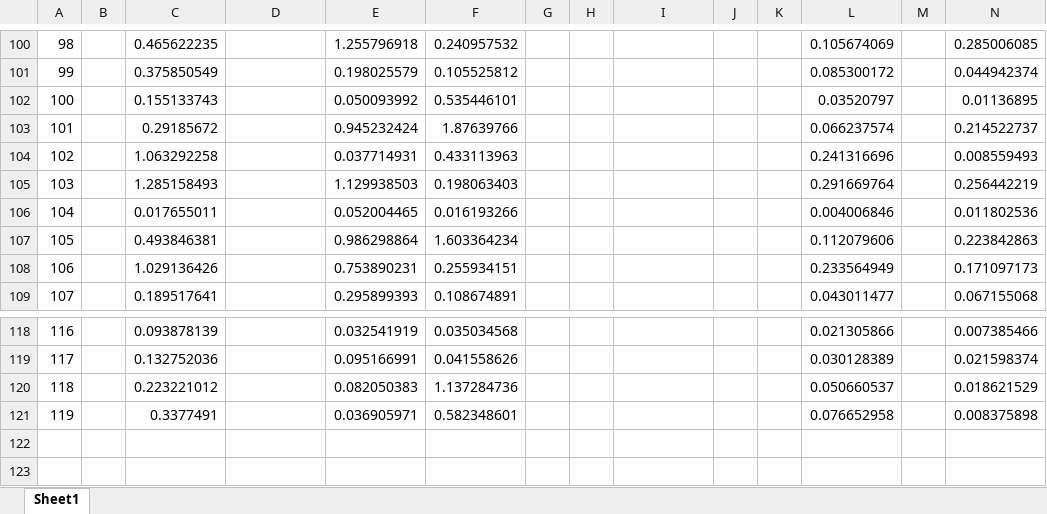
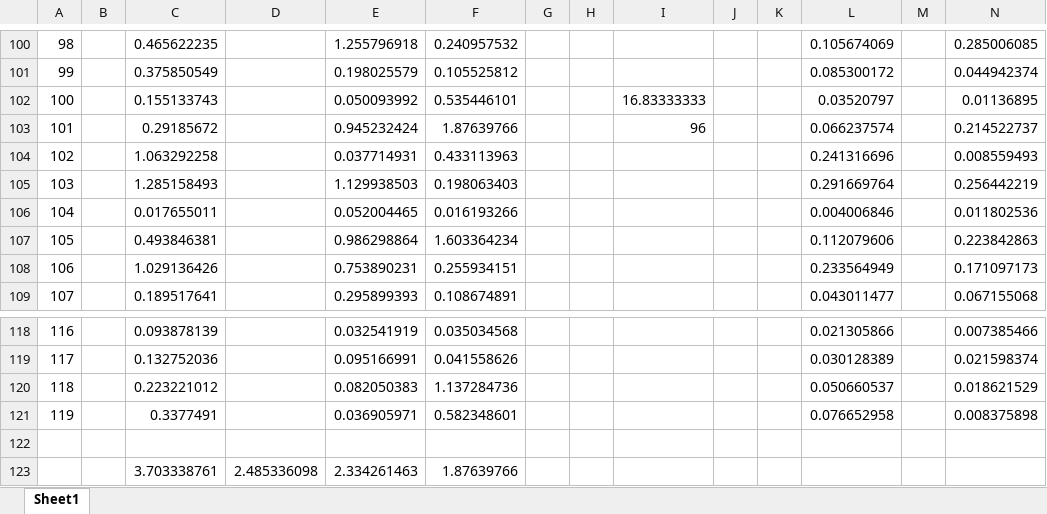
Before and after one commit to Julius-Smith/Hexapod---SUPG, an Excel workbook: JSUPG/SUPG_experiments/CSUPGBOX.xlsx, sheet Sheet1, drawn as a sheet; only a part is shown, gaps mark what is left out; values as stored, in another font and other column widths than the file's, no borders; charts and pictures not drawn; rows hold the shown columns only; the diff names each change by its address in the sheet, - before the commit and + after, or states it on an @@ line.

```diff
--- a/JSUPG/SUPG_experiments/CSUPGBOX.xlsx (sheet Sheet1)
+++ b/JSUPG/SUPG_experiments/CSUPGBOX.xlsx (sheet Sheet1)
-I102: (empty)
+I102: 16.83333333
-I103: (empty)
+I103: 96
+row 122: (empty)
+row 123:  |  | 3.703338761 | 2.485336098 | 2.334261463 | 1.87639766
```
Also changed, not shown: 7 other files.
